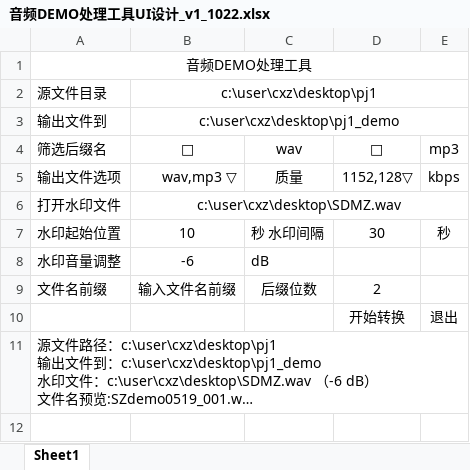
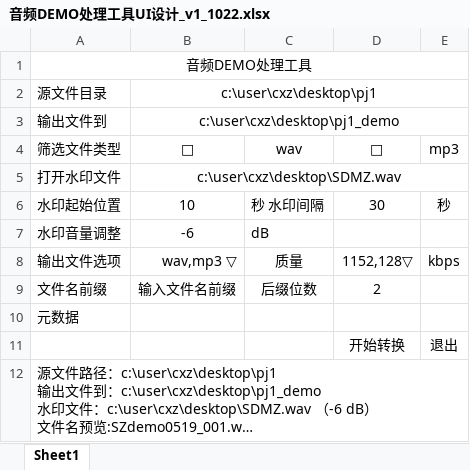
Before and after one commit to lhy2871/music2demo, an Excel workbook: 音频DEMO处理工具UI设计_v1_1022.xlsx, sheet Sheet1, drawn as a sheet; long unchanged cells end in …; values as stored, in another font and other column widths than the file's, no borders; the diff names each change by its address in the sheet, - before the commit and + after, or states it on an @@ line.

```diff
--- a/音频DEMO处理工具UI设计_v1_1022.xlsx (sheet Sheet1)
+++ b/音频DEMO处理工具UI设计_v1_1022.xlsx (sheet Sheet1)
-A4: 筛选后缀名
+A4: 筛选文件类型
@@ row 5 moved to row 8: 输出文件选项 @@
+row 10: 元数据
```
Also changed, not shown: 1 other file.
